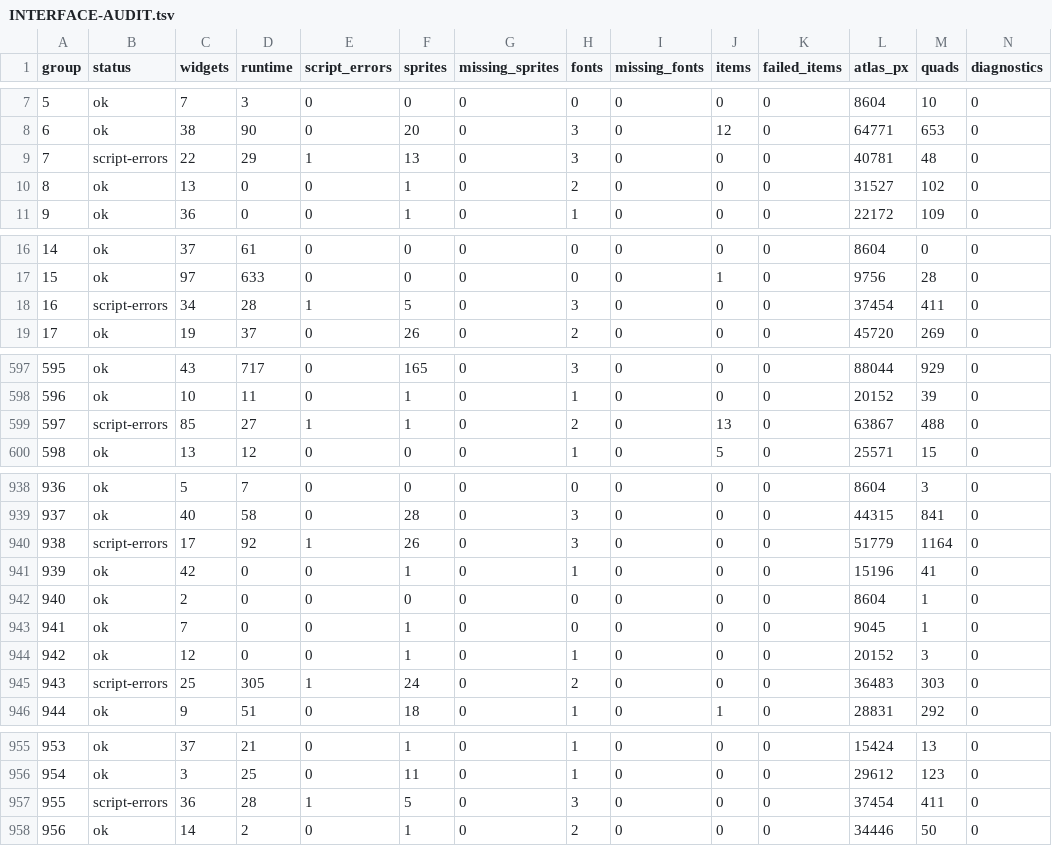
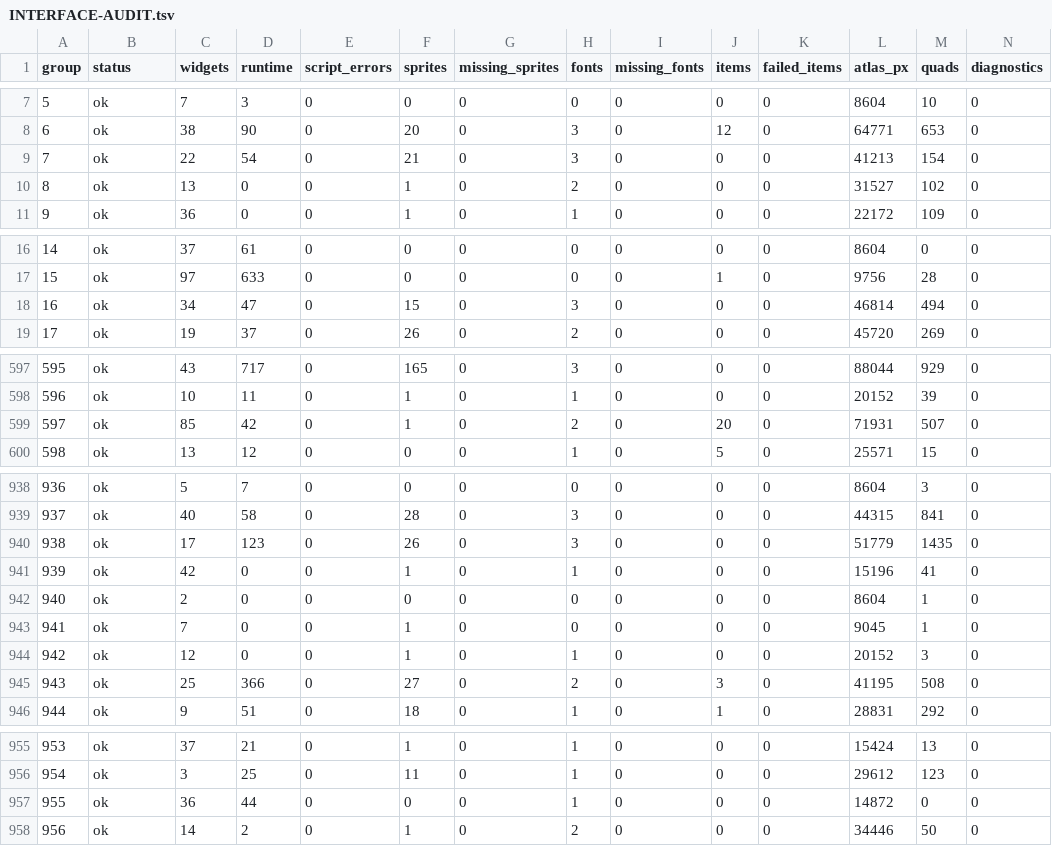
Before and after one commit to Neosback/rustclient, a TSV file: docs/reference/rs240-port/INTERFACE-AUDIT.tsv, drawn as a sheet; only a part is shown, gaps mark what is left out.

```diff
--- a/docs/reference/rs240-port/INTERFACE-AUDIT.tsv
+++ b/docs/reference/rs240-port/INTERFACE-AUDIT.tsv
@@ -8,3 +8,3 @@ group	status	widgets	runtime	script_errors	sprites	missing_sprites	fonts	missing
 6	ok	38	90	0	20	0	3	0	12	0	64771	653	0
-7	script-errors	22	29	1	13	0	3	0	0	0	40781	48	0
+7	ok	22	54	0	21	0	3	0	0	0	41213	154	0
 8	ok	13	0	0	1	0	2	0	0	0	31527	102	0
@@ -17,3 +17,3 @@ group	status	widgets	runtime	script_errors	sprites	missing_sprites	fonts	missing
 15	ok	97	633	0	0	0	0	0	1	0	9756	28	0
-16	script-errors	34	28	1	5	0	3	0	0	0	37454	411	0
+16	ok	34	47	0	15	0	3	0	0	0	46814	494	0
 17	ok	19	37	0	26	0	2	0	0	0	45720	269	0
@@ -598,3 +598,3 @@ group	status	widgets	runtime	script_errors	sprites	missing_sprites	fonts	missing
 596	ok	10	11	0	1	0	1	0	0	0	20152	39	0
-597	script-errors	85	27	1	1	0	2	0	13	0	63867	488	0
+597	ok	85	42	0	1	0	2	0	20	0	71931	507	0
 598	ok	13	12	0	0	0	1	0	5	0	25571	15	0
@@ -939,3 +939,3 @@ group	status	widgets	runtime	script_errors	sprites	missing_sprites	fonts	missing
 937	ok	40	58	0	28	0	3	0	0	0	44315	841	0
-938	script-errors	17	92	1	26	0	3	0	0	0	51779	1164	0
+938	ok	17	123	0	26	0	3	0	0	0	51779	1435	0
 939	ok	42	0	0	1	0	1	0	0	0	15196	41	0
@@ -944,3 +944,3 @@ group	status	widgets	runtime	script_errors	sprites	missing_sprites	fonts	missing
 942	ok	12	0	0	1	0	1	0	0	0	20152	3	0
-943	script-errors	25	305	1	24	0	2	0	0	0	36483	303	0
+943	ok	25	366	0	27	0	2	0	3	0	41195	508	0
 944	ok	9	51	0	18	0	1	0	1	0	28831	292	0
@@ -956,3 +956,3 @@ group	status	widgets	runtime	script_errors	sprites	missing_sprites	fonts	missing
 954	ok	3	25	0	11	0	1	0	0	0	29612	123	0
-955	script-errors	36	28	1	5	0	3	0	0	0	37454	411	0
+955	ok	36	44	0	0	0	1	0	0	0	14872	0	0
 956	ok	14	2	0	1	0	2	0	0	0	34446	50	0
```
Also changed, not shown: docs/reference/rs240-port/CS2-HOST-COVERAGE.tsv, 14 other files.
